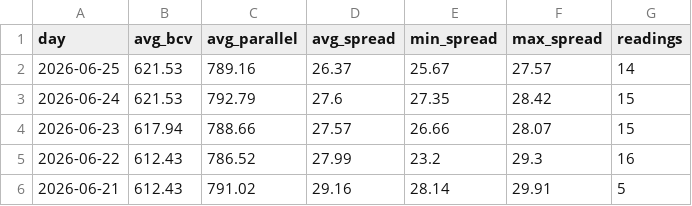
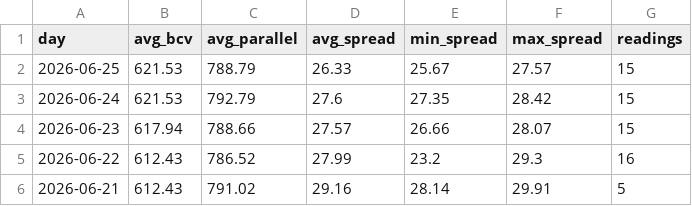
Before and after one commit to lucaleoklar-droid/Venezuela-currency-agent, a CSV file: data/daily.csv, drawn as a sheet; only a part is shown.

```diff
--- a/data/daily.csv
+++ b/data/daily.csv
@@ -1,3 +1,3 @@
 day,avg_bcv,avg_parallel,avg_spread,min_spread,max_spread,readings
-2026-06-25,621.53,789.16,26.37,25.67,27.57,14
+2026-06-25,621.53,788.79,26.33,25.67,27.57,15
 2026-06-24,621.53,792.79,27.6,27.35,28.42,15
```
Also changed, not shown: data/archive/rates-2026-06.csv, data/recent.csv, 1 other file.
